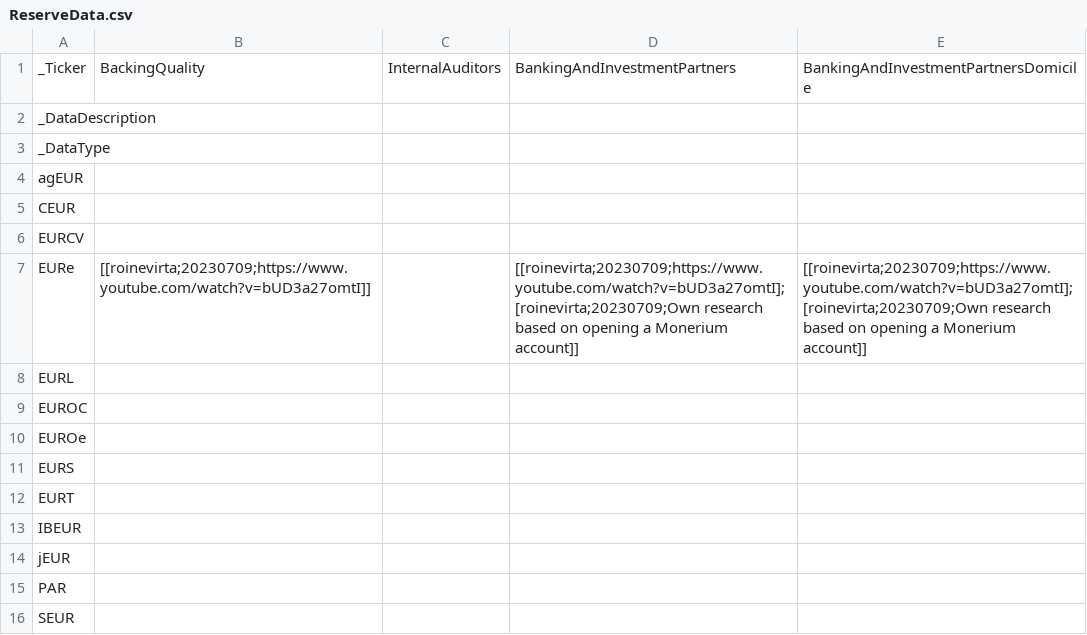
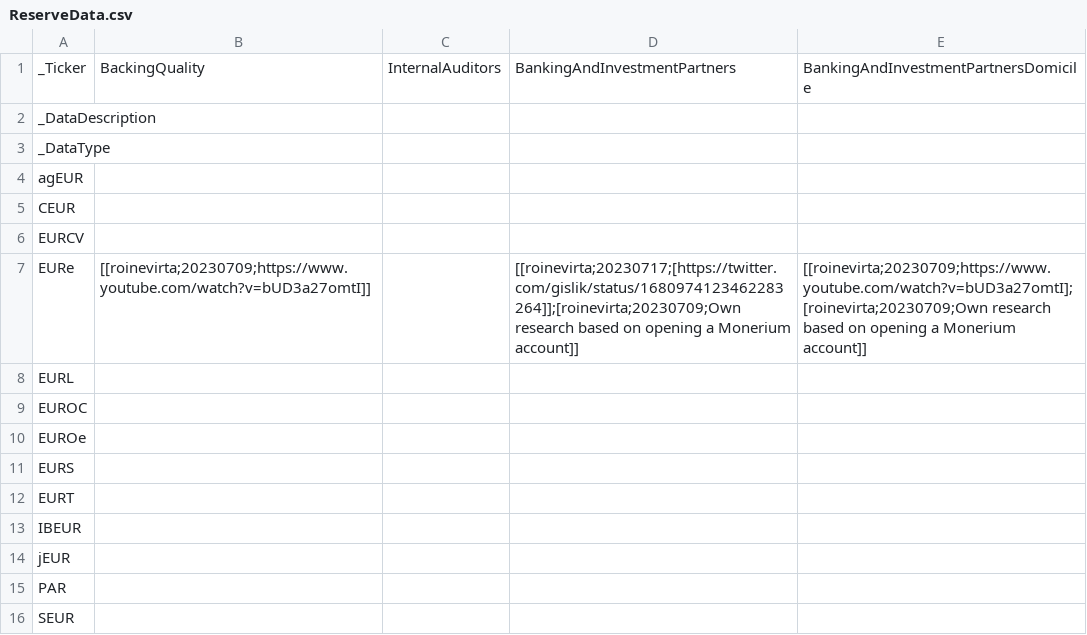
Before and after one commit to roinevirta/euro-stablecoin-research, a CSV file: metadata/ReserveData.csv, drawn as a sheet.

```diff
--- a/metadata/ReserveData.csv
+++ b/metadata/ReserveData.csv
@@ -6,3 +6,3 @@ CEUR,,,,
 EURCV,,,,
-EURe,[[roinevirta;20230709;https://www.youtube.com/watch?v=bUD3a27omtI]],,[[roinevirta;20230709;https://www.youtube.com/watch?v=bUD3a27omtI];[roinevirta;20230709;Own research based on opening a Monerium account]],[[roinevirta;20230709;https://www.youtube.com/watch?v=bUD3a27omtI];[roinevirta;20230709;Own research based on opening a Monerium account]]
+EURe,[[roinevirta;20230709;https://www.youtube.com/watch?v=bUD3a27omtI]],,[[roinevirta;20230717;[https://twitter.com/gislik/status/1680974123462283264]];[roinevirta;20230709;Own research based on opening a Monerium account]],[[roinevirta;20230709;https://www.youtube.com/watch?v=bUD3a27omtI];[roinevirta;20230709;Own research based on opening a Monerium account]]
 EURL,,,,
```
Also changed, not shown: ReserveData.csv.
